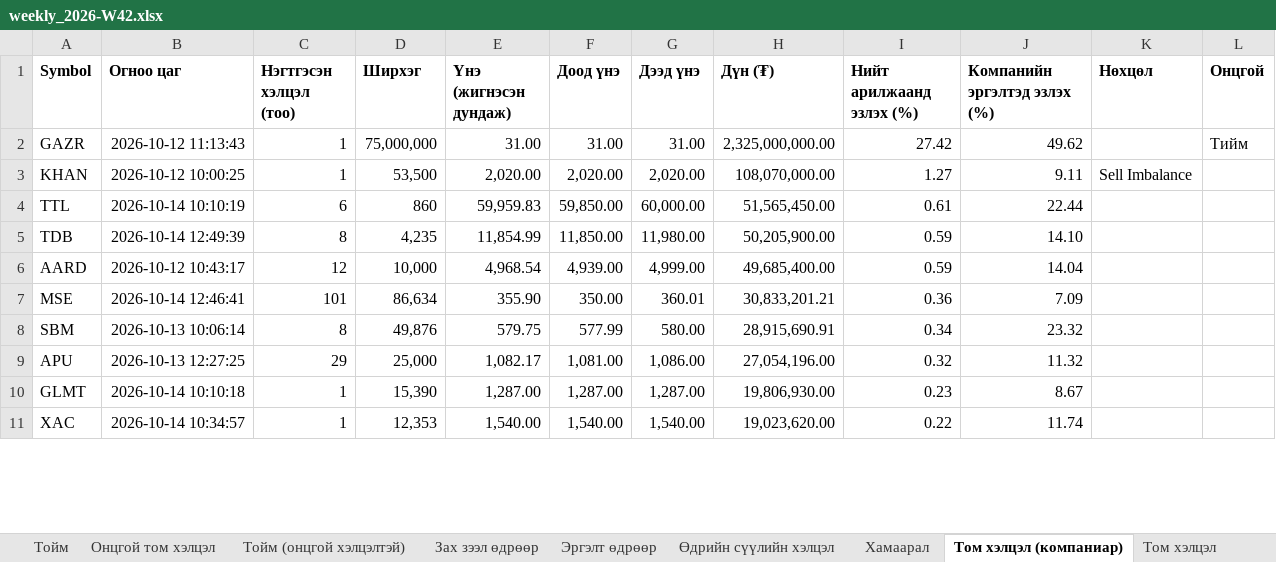
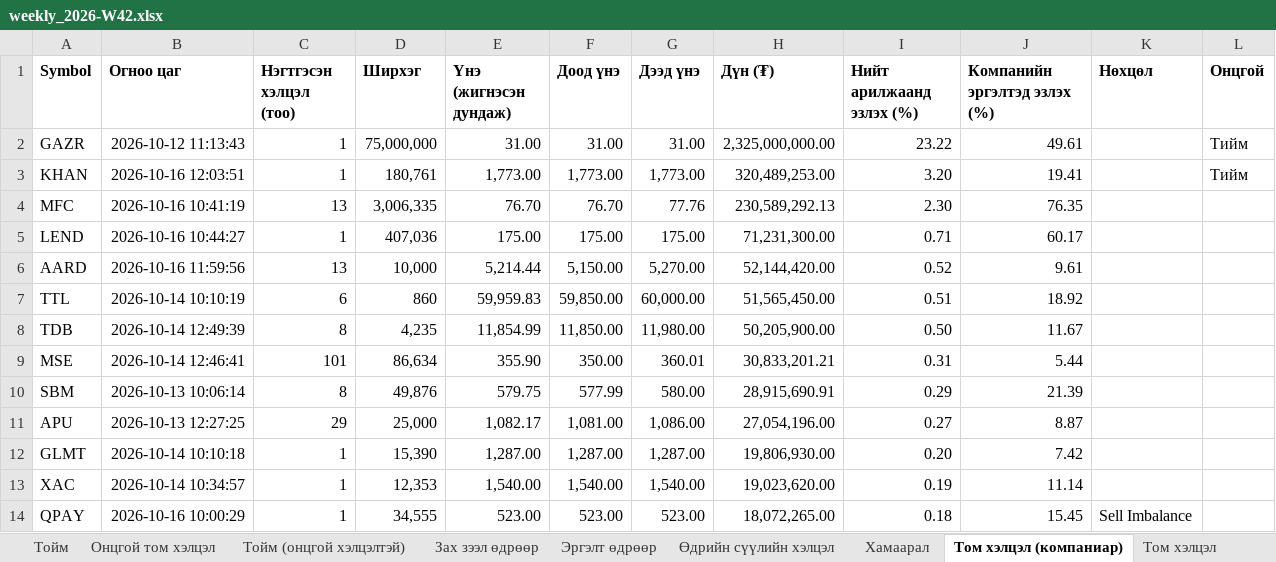
Before and after one commit to consultingapartment/msemy20, an Excel workbook: reports/weekly_2026-W42.xlsx, sheet Том хэлцэл (компаниар), drawn as a sheet; only a part is shown; values as stored, in another font and other column widths than the file's, no borders; removed rows and columns are numbered as before the commit, all else as after; the diff covers the shown part only; the diff names each change by its address in the sheet, - before the commit and + after, or states it on an @@ line.

```diff
--- a/reports/weekly_2026-W42.xlsx (sheet Том хэлцэл (компаниар))
+++ b/reports/weekly_2026-W42.xlsx (sheet Том хэлцэл (компаниар))
-I2 (Нийт арилжаанд эзлэх (%)): 27.42
+I2 (Нийт арилжаанд эзлэх (%)): 23.22
-J2 (Компанийн эргэлтэд эзлэх (%)): 49.62
+J2 (Компанийн эргэлтэд эзлэх (%)): 49.61
-B3 (Огноо цаг): 2026-10-12 10:00:25
+B3 (Огноо цаг): 2026-10-16 12:03:51
-D3 (Ширхэг): 53,500
+D3 (Ширхэг): 180,761
-E3 (Үнэ (жигнэсэн дундаж)): 2,020.00
+E3 (Үнэ (жигнэсэн дундаж)): 1,773.00
-F3 (Доод үнэ): 2,020.00
+F3 (Доод үнэ): 1,773.00
-G3 (Дээд үнэ): 2,020.00
+G3 (Дээд үнэ): 1,773.00
-H3 (Дүн (₮)): 108,070,000.00
+H3 (Дүн (₮)): 320,489,253.00
-I3 (Нийт арилжаанд эзлэх (%)): 1.27
+I3 (Нийт арилжаанд эзлэх (%)): 3.20
-J3 (Компанийн эргэлтэд эзлэх (%)): 9.11
+J3 (Компанийн эргэлтэд эзлэх (%)): 19.41
-K3 (Нөхцөл): Sell Imbalance
+K3 (Нөхцөл): (empty)
-L3 (Онцгой): (empty)
+L3 (Онцгой): Тийм
+row 4: MFC | 2026-10-16 10:41:19 | 13 | 3,006,335 | 76.70 | 76.70 | 77.76 | 230,589,292.13 | 2.30 | 76.35
+row 5: LEND | 2026-10-16 10:44:27 | 1 | 407,036 | 175.00 | 175.00 | 175.00 | 71,231,300.00 | 0.71 | 60.17
+row 6: AARD | 2026-10-16 11:59:56 | 13 | 10,000 | 5,214.44 | 5,150.00 | 5,270.00 | 52,144,420.00 | 0.52 | 9.61
-I7 (Нийт арилжаанд эзлэх (%)): 0.61
+I7 (Нийт арилжаанд эзлэх (%)): 0.51
-J7 (Компанийн эргэлтэд эзлэх (%)): 22.44
+J7 (Компанийн эргэлтэд эзлэх (%)): 18.92
-I8 (Нийт арилжаанд эзлэх (%)): 0.59
+I8 (Нийт арилжаанд эзлэх (%)): 0.50
-J8 (Компанийн эргэлтэд эзлэх (%)): 14.10
+J8 (Компанийн эргэлтэд эзлэх (%)): 11.67
-row 6: AARD | 2026-10-12 10:43:17 | 12 | 10,000 | 4,968.54 | 4,939.00 | 4,999.00 | 49,685,400.00 | 0.59 | 14.04
-I9 (Нийт арилжаанд эзлэх (%)): 0.36
+I9 (Нийт арилжаанд эзлэх (%)): 0.31
-J9 (Компанийн эргэлтэд эзлэх (%)): 7.09
+J9 (Компанийн эргэлтэд эзлэх (%)): 5.44
-I10 (Нийт арилжаанд эзлэх (%)): 0.34
+I10 (Нийт арилжаанд эзлэх (%)): 0.29
-J10 (Компанийн эргэлтэд эзлэх (%)): 23.32
+J10 (Компанийн эргэлтэд эзлэх (%)): 21.39
-I11 (Нийт арилжаанд эзлэх (%)): 0.32
+I11 (Нийт арилжаанд эзлэх (%)): 0.27
-J11 (Компанийн эргэлтэд эзлэх (%)): 11.32
+J11 (Компанийн эргэлтэд эзлэх (%)): 8.87
-I12 (Нийт арилжаанд эзлэх (%)): 0.23
+I12 (Нийт арилжаанд эзлэх (%)): 0.20
-J12 (Компанийн эргэлтэд эзлэх (%)): 8.67
+J12 (Компанийн эргэлтэд эзлэх (%)): 7.42
-I13 (Нийт арилжаанд эзлэх (%)): 0.22
+I13 (Нийт арилжаанд эзлэх (%)): 0.19
-J13 (Компанийн эргэлтэд эзлэх (%)): 11.74
+J13 (Компанийн эргэлтэд эзлэх (%)): 11.14
+row 14: QPAY | 2026-10-16 10:00:29 | 1 | 34,555 | 523.00 | 523.00 | 523.00 | 18,072,265.00 | 0.18 | 15.45 | Sell Imbalance
```
Also changed, not shown: 1 added row, 4 removed rows and 19 edited cells elsewhere in this sheet, sheet Тойм, sheet Тойм (онцгой хэлцэлтэй), sheet Хамаарал, sheet Үнийн үсрэлт, sheet Нөхцөлтэй хэлцэл, sheet Том хэлцэл, 6 more sheets, 7 other files.
